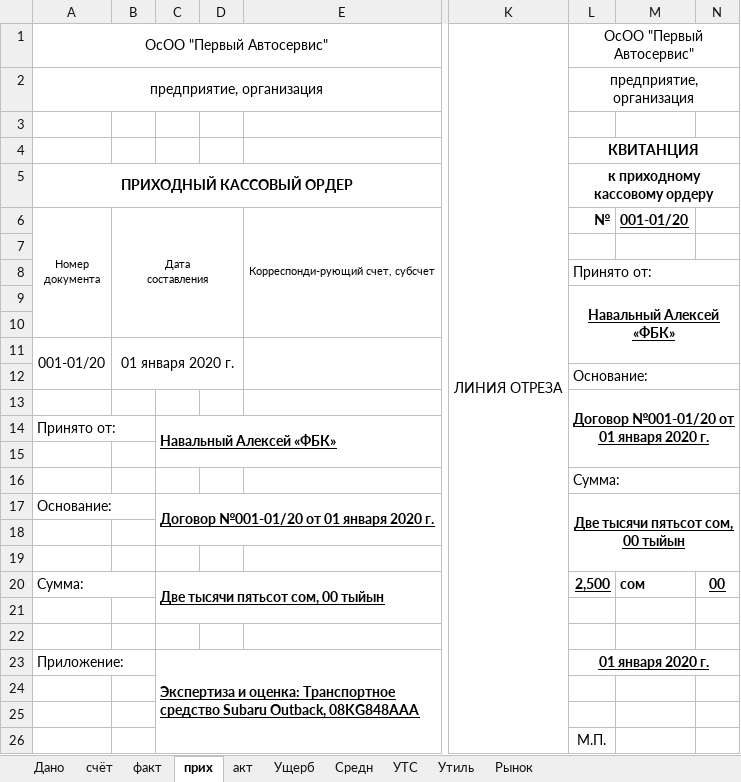
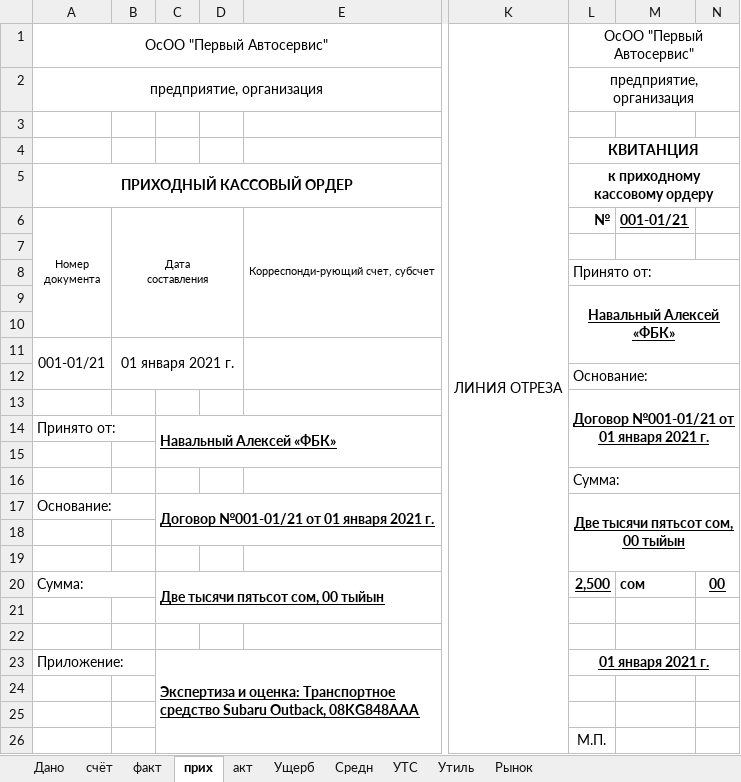
Before and after one commit to urbanovkg/motopsy-reports, an Excel workbook: media/excel.xlsx, sheet прих, drawn as a sheet; only a part is shown, gaps mark what is left out; values as stored, in another font and other column widths than the file's, no borders; the diff names each change by its address in the sheet, - before the commit and + after, or states it on an @@ line.

```diff
--- a/media/excel.xlsx (sheet прих)
+++ b/media/excel.xlsx (sheet прих)
-M6: 001-01/20
+M6: 001-01/21
-A11: 001-01/20
+A11: 001-01/21
-B11: 01 января 2020 г.
+B11: 01 января 2021 г.
-L13: Договор №001-01/20 от 01 января 2020 г.
+L13: Договор №001-01/21 от 01 января 2021 г.
-C17: Договор №001-01/20 от 01 января 2020 г.
+C17: Договор №001-01/21 от 01 января 2021 г.
-L23: 01 января 2020 г.
+L23: 01 января 2021 г.
```
Also changed, not shown: sheet факт, sheet счёт, sheet Дано, sheet акт, 2 other files.
